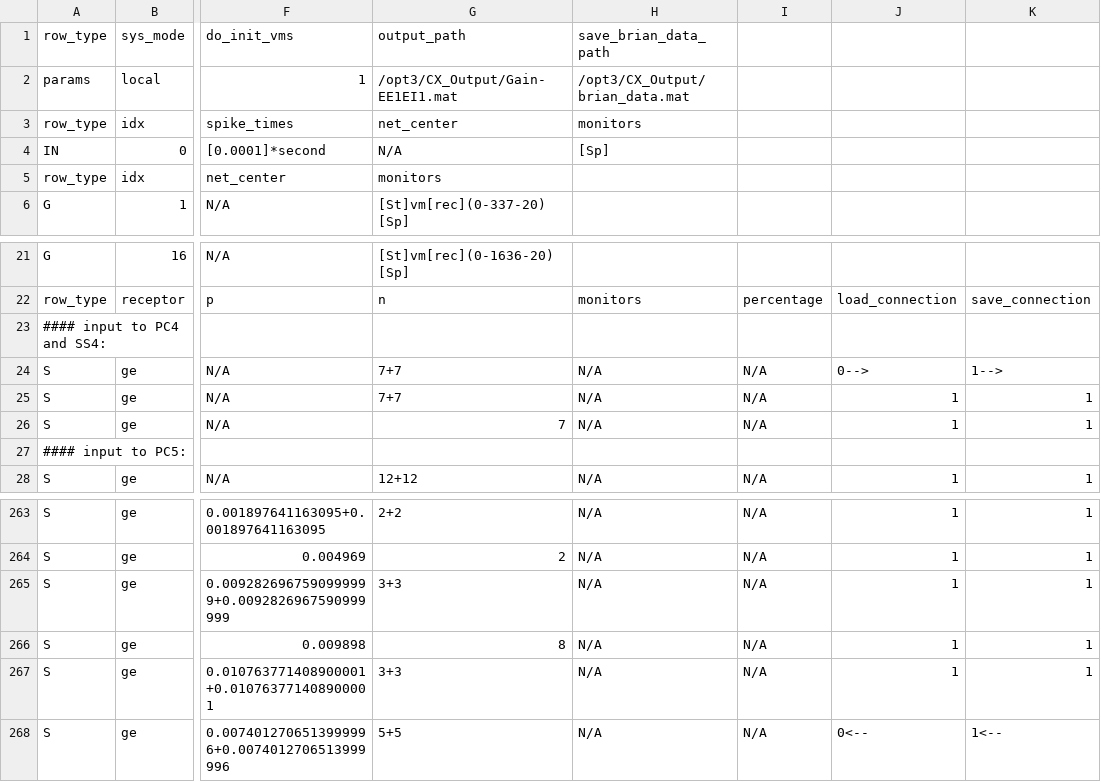
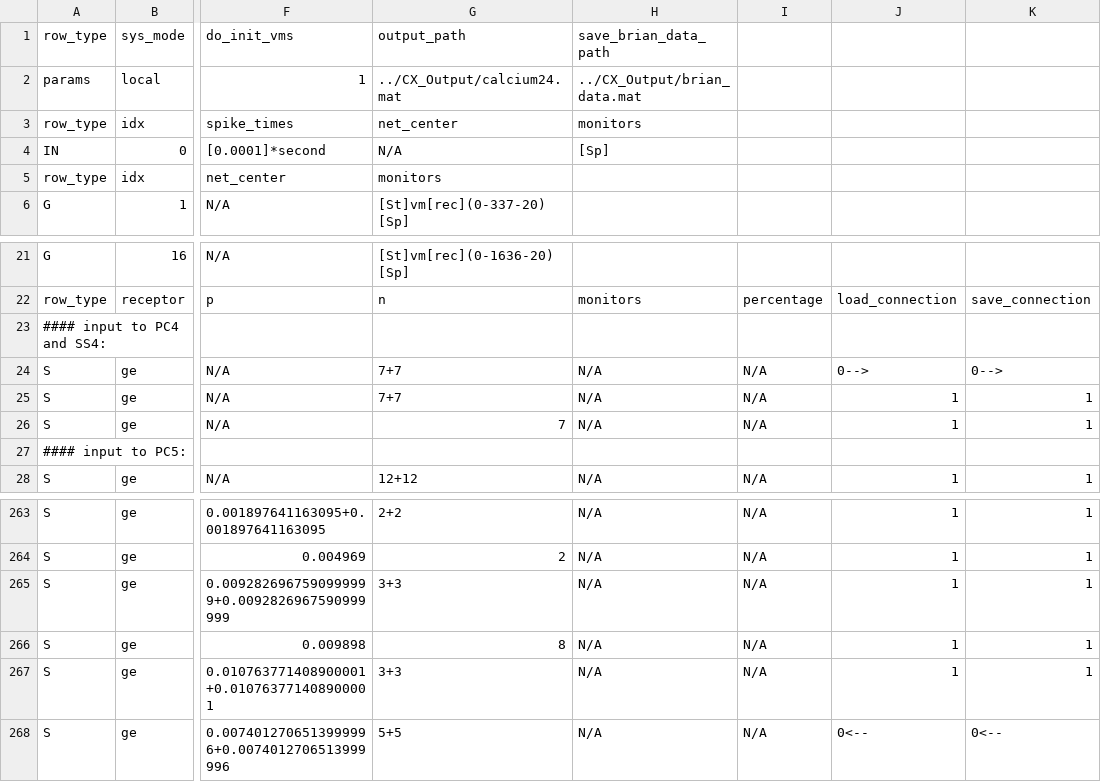
Before and after one commit to VisualNeuroscience-UH/CxSystem, a CSV file: Markram_config_file.csv, drawn as a sheet; only a part is shown, gaps mark what is left out; the diff names each change by its address in the sheet, - before the commit and + after, or states it on an @@ line.

Commit message:
Rasterplotting etc related to figuring out the effect of calcium

```diff
--- a/Markram_config_file.csv
+++ b/Markram_config_file.csv
-G2 (output_path): /opt3/CX_Output/Gain-EE1EI1.mat
+G2 (output_path): ../CX_Output/calcium24.mat
-H2 (save_brian_data_path): /opt3/CX_Output/brian_data.mat
+H2 (save_brian_data_path): ../CX_Output/brian_data.mat
-K24: 1-->
+K24: 0-->
-K268: 1<--
+K268: 0<--
```
Also changed, not shown: 4 other files.
